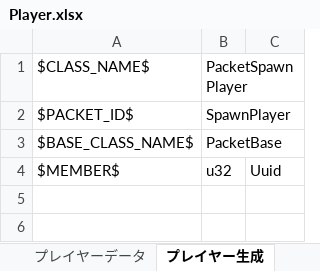
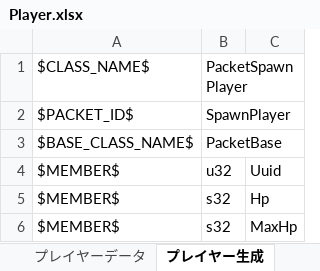
Before and after one commit to YanaPIIDXer/AnpanMMO, an Excel workbook: Packet/PacketData/Player.xlsx, sheet プレイヤー生成, drawn as a sheet; values as stored, in another font and other column widths than the file's, no borders; the diff names each change by its address in the sheet, - before the commit and + after, or states it on an @@ line.

```diff
--- a/Packet/PacketData/Player.xlsx (sheet プレイヤー生成)
+++ b/Packet/PacketData/Player.xlsx (sheet プレイヤー生成)
+row 5: $MEMBER$ | s32 | Hp
+row 6: $MEMBER$ | s32 | MaxHp
```
Also changed, not shown: sheet プレイヤーデータ, 5 other files.
